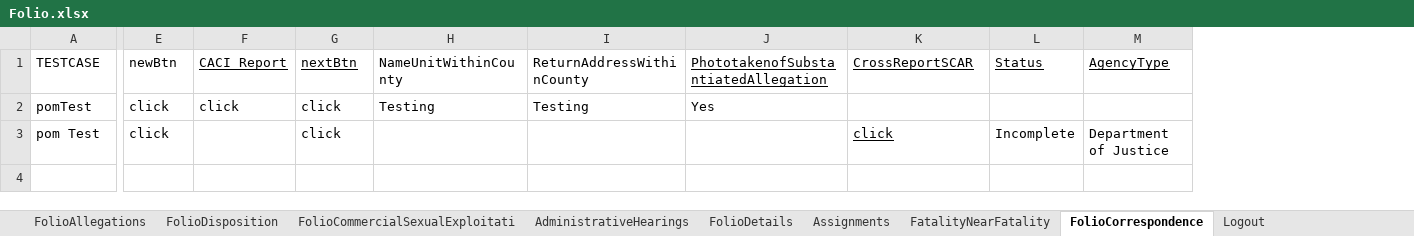
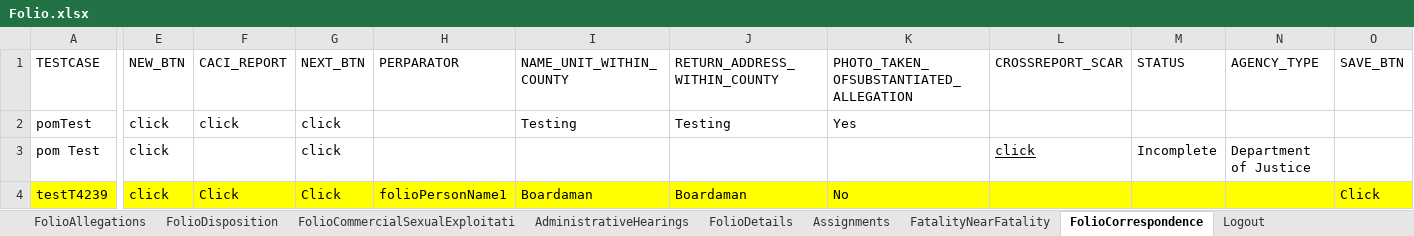
Before and after one commit to Yaswanthkumar-Naidu/TestDataExcel, an Excel workbook: Folio.xlsx, sheet FolioCorrespondence, drawn as a sheet; only a part is shown, gaps mark what is left out; values as stored, in another font and other column widths than the file's, no borders; addresses are those after the commit; rows hold the shown columns only; the diff names each change by its address in the sheet, - before the commit and + after, or states it on an @@ line.

Commit message:
Add files via upload

```diff
--- a/Folio.xlsx (sheet FolioCorrespondence)
+++ b/Folio.xlsx (sheet FolioCorrespondence)
+column H (PERPARATOR), empty
+column O (SAVE_BTN), empty
-E1: newBtn
+E1: NEW_BTN
-F1: CACI Report
+F1: CACI_REPORT
-F1:G1 underline: on
+F1:G1 underline: off
-G1: nextBtn
+G1: NEXT_BTN
-I1: NameUnitWithinCounty
+I1: NAME_UNIT_WITHIN_COUNTY
-J1: ReturnAddressWithinCounty
+J1: RETURN_ADDRESS_WITHIN_COUNTY
-K1: PhototakenofSubstantiatedAllegation
+K1: PHOTO_TAKEN_OFSUBSTANTIATED_ALLEGATION
-K1:N1 underline: on
+K1:N1 underline: off
-L1: CrossReportSCAR
+L1: CROSSREPORT_SCAR
-M1: Status
+M1: STATUS
-N1: AgencyType
+N1: AGENCY_TYPE
+row 4: testT4239 | click | Click | Click | folioPersonName1 | Boardaman | Boardaman | No |  |  |  | Click
```
